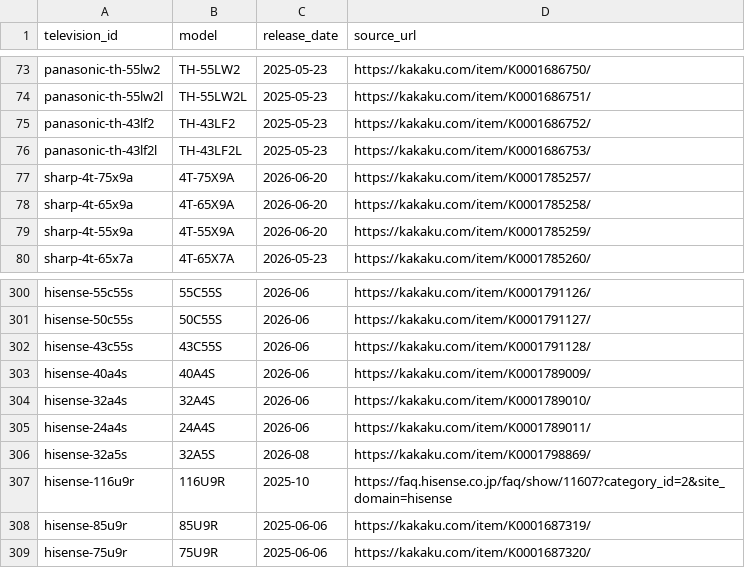
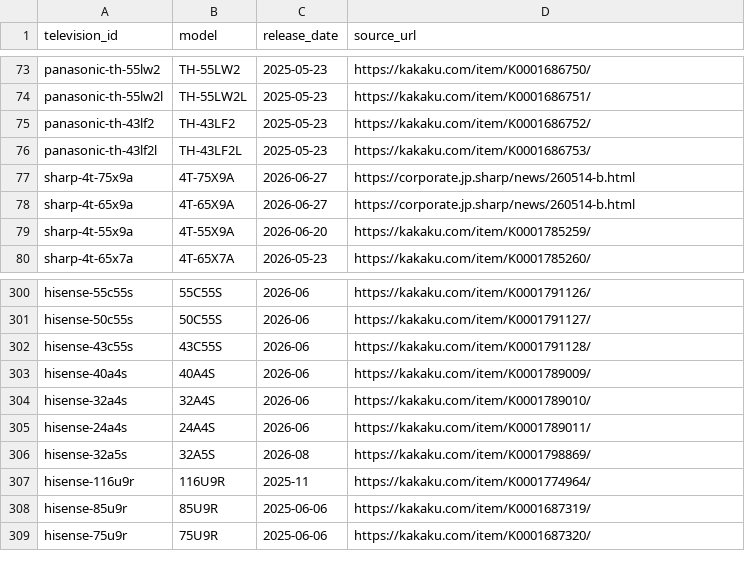
Before and after one commit to yukihirohase/tv-fit, a CSV file: docs/release-date-sources.csv, drawn as a sheet; only a part is shown, gaps mark what is left out.

```diff
--- a/docs/release-date-sources.csv
+++ b/docs/release-date-sources.csv
@@ -76,4 +76,4 @@ panasonic-th-43lf2,TH-43LF2,2025-05-23,https://kakaku.com/item/K0001686752/
 panasonic-th-43lf2l,TH-43LF2L,2025-05-23,https://kakaku.com/item/K0001686753/
-sharp-4t-75x9a,4T-75X9A,2026-06-20,https://kakaku.com/item/K0001785257/
-sharp-4t-65x9a,4T-65X9A,2026-06-20,https://kakaku.com/item/K0001785258/
+sharp-4t-75x9a,4T-75X9A,2026-06-27,https://corporate.jp.sharp/news/260514-b.html
+sharp-4t-65x9a,4T-65X9A,2026-06-27,https://corporate.jp.sharp/news/260514-b.html
 sharp-4t-55x9a,4T-55X9A,2026-06-20,https://kakaku.com/item/K0001785259/
@@ -306,3 +306,3 @@ hisense-24a4s,24A4S,2026-06,https://kakaku.com/item/K0001789011/
 hisense-32a5s,32A5S,2026-08,https://kakaku.com/item/K0001798869/
-hisense-116u9r,116U9R,2025-10,https://faq.hisense.co.jp/faq/show/11607?category_id=2&site_domain=hisense
+hisense-116u9r,116U9R,2025-11,https://kakaku.com/item/K0001774964/
 hisense-85u9r,85U9R,2025-06-06,https://kakaku.com/item/K0001687319/
```
Also changed, not shown: data/televisions.csv, 1 other file.
